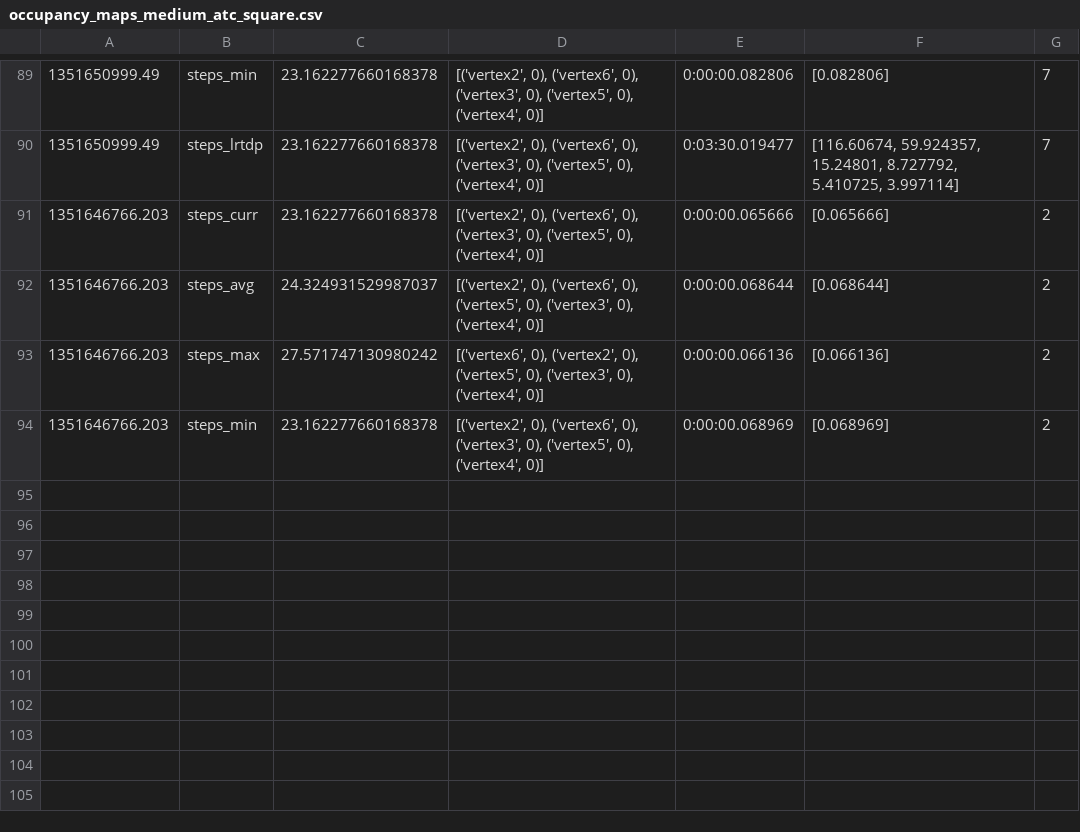
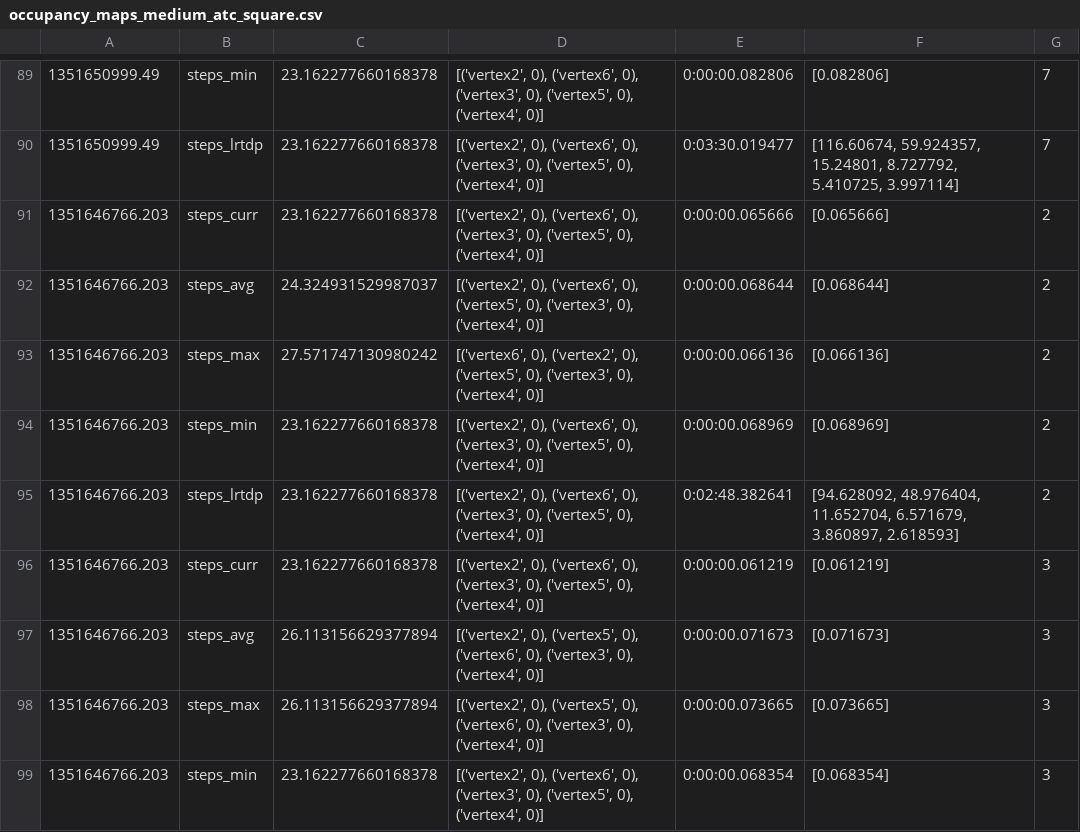
Before and after one commit to convince-project/congestion-coverage-plan, a CSV file: results/occupancy_maps_medium_atc_square/occupancy_maps_medium_atc_square.csv, drawn as a sheet; only a part is shown, gaps mark what is left out; the diff names each change by its address in the sheet, - before the commit and + after, or states it on an @@ line.

```diff
--- a/results/occupancy_maps_medium_atc_square/occupancy_maps_medium_atc_square.csv
+++ b/results/occupancy_maps_medium_atc_square/occupancy_maps_medium_atc_square.csv
+row 95: 1351646766.203 | steps_lrtdp | 23.162277660168378 | [('vertex2', 0), ('vertex6', 0), ('vertex3', 0), ('vertex5', 0), ('vertex4', 0)] | 0:02:48.382641 | [94.628092, 48.976404, 11.652704, 6.571679, 3.860897, 2.618593] | 2
+row 96: 1351646766.203 | steps_curr | 23.162277660168378 | [('vertex2', 0), ('vertex6', 0), ('vertex3', 0), ('vertex5', 0), ('vertex4', 0)] | 0:00:00.061219 | [0.061219] | 3
+row 97: 1351646766.203 | steps_avg | 26.113156629377894 | [('vertex2', 0), ('vertex5', 0), ('vertex6', 0), ('vertex3', 0), ('vertex4', 0)] | 0:00:00.071673 | [0.071673] | 3
+row 98: 1351646766.203 | steps_max | 26.113156629377894 | [('vertex2', 0), ('vertex5', 0), ('vertex6', 0), ('vertex3', 0), ('vertex4', 0)] | 0:00:00.073665 | [0.073665] | 3
+row 99: 1351646766.203 | steps_min | 23.162277660168378 | [('vertex2', 0), ('vertex6', 0), ('vertex3', 0), ('vertex5', 0), ('vertex4', 0)] | 0:00:00.068354 | [0.068354] | 3
```
Also changed, not shown: results/occupancy_maps_medium_atc_corridor/occupancy_maps_medium_atc_corridor copy.csv, results/occupancy_maps_medium_atc_corridor/occupancy_maps_medium_atc_corridor.csv.
